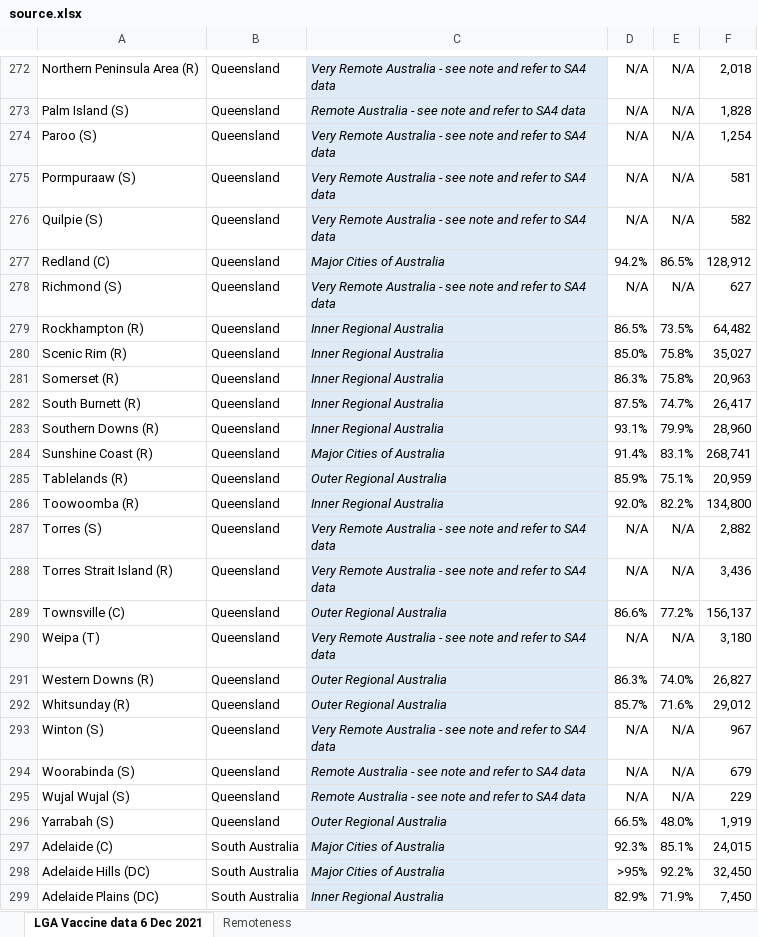
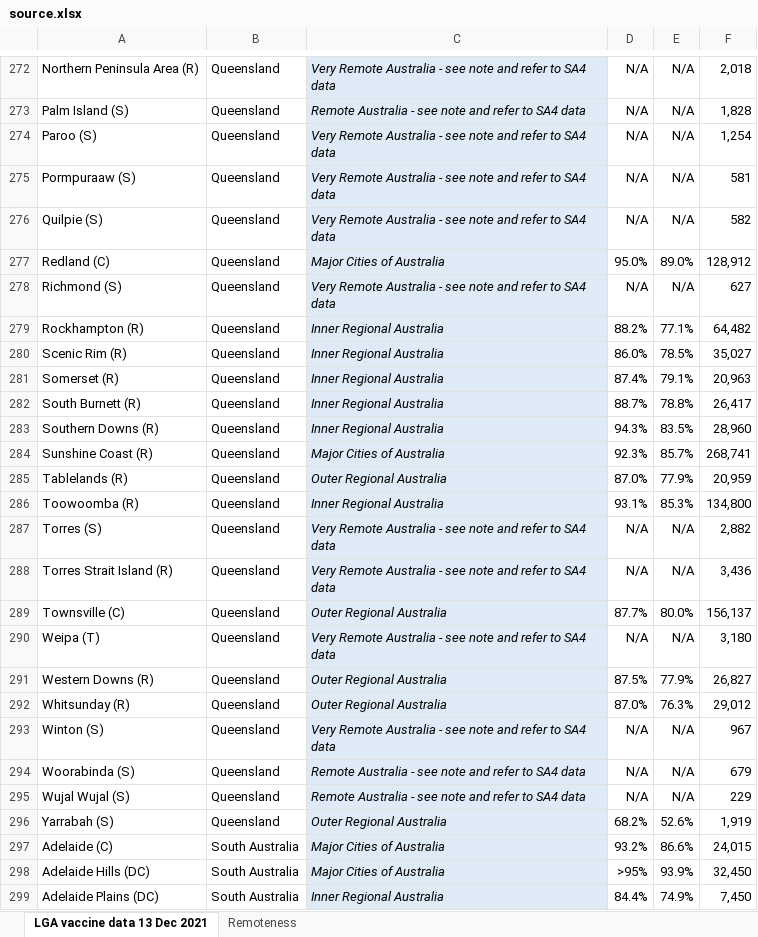
Before and after one commit to Booligoosh/covid19nsw, an Excel workbook: src/data/lga-vaccinations/source.xlsx, sheet LGA vaccine data 13 Dec 2021, drawn as a sheet; only a part is shown, gaps mark what is left out; values as stored, in another font and other column widths than the file's, no borders; conditional formats and table styles not drawn; the diff covers the shown part only; the diff names each change by its address in the sheet, - before the commit and + after, or states it on an @@ line.

Commit message:
Update council vaccinations data

```diff
--- a/src/data/lga-vaccinations/source.xlsx (sheet LGA vaccine data 13 Dec 2021)
+++ b/src/data/lga-vaccinations/source.xlsx (sheet LGA vaccine data 13 Dec 2021)
-sheet tab: LGA Vaccine data 6 Dec 2021
+sheet tab: LGA vaccine data 13 Dec 2021
-D277: 94.2%
+D277: 95.0%
-E277: 86.5%
+E277: 89.0%
-D279: 86.5%
+D279: 88.2%
-E279: 73.5%
+E279: 77.1%
-D280: 85.0%
+D280: 86.0%
-E280: 75.8%
+E280: 78.5%
-D281: 86.3%
+D281: 87.4%
-E281: 75.8%
+E281: 79.1%
-D282: 87.5%
+D282: 88.7%
-E282: 74.7%
+E282: 78.8%
-D283: 93.1%
+D283: 94.3%
-E283: 79.9%
+E283: 83.5%
-D284: 91.4%
+D284: 92.3%
-E284: 83.1%
+E284: 85.7%
-D285: 85.9%
+D285: 87.0%
-E285: 75.1%
+E285: 77.9%
-D286: 92.0%
+D286: 93.1%
-E286: 82.2%
+E286: 85.3%
-D289: 86.6%
+D289: 87.7%
-E289: 77.2%
+E289: 80.0%
-D291: 86.3%
+D291: 87.5%
-E291: 74.0%
+E291: 77.9%
-D292: 85.7%
+D292: 87.0%
-E292: 71.6%
+E292: 76.3%
-D296: 66.5%
+D296: 68.2%
-E296: 48.0%
+E296: 52.6%
-D297: 92.3%
+D297: 93.2%
-E297: 85.1%
+E297: 86.6%
-E298: 92.2%
+E298: 93.9%
-D299: 82.9%
+D299: 84.4%
-E299: 71.9%
+E299: 74.9%
```
Also changed, not shown: 4 removed rows and 468 edited cells elsewhere in this sheet, sheet Remoteness, formulas that keep their value, 1 other file.
